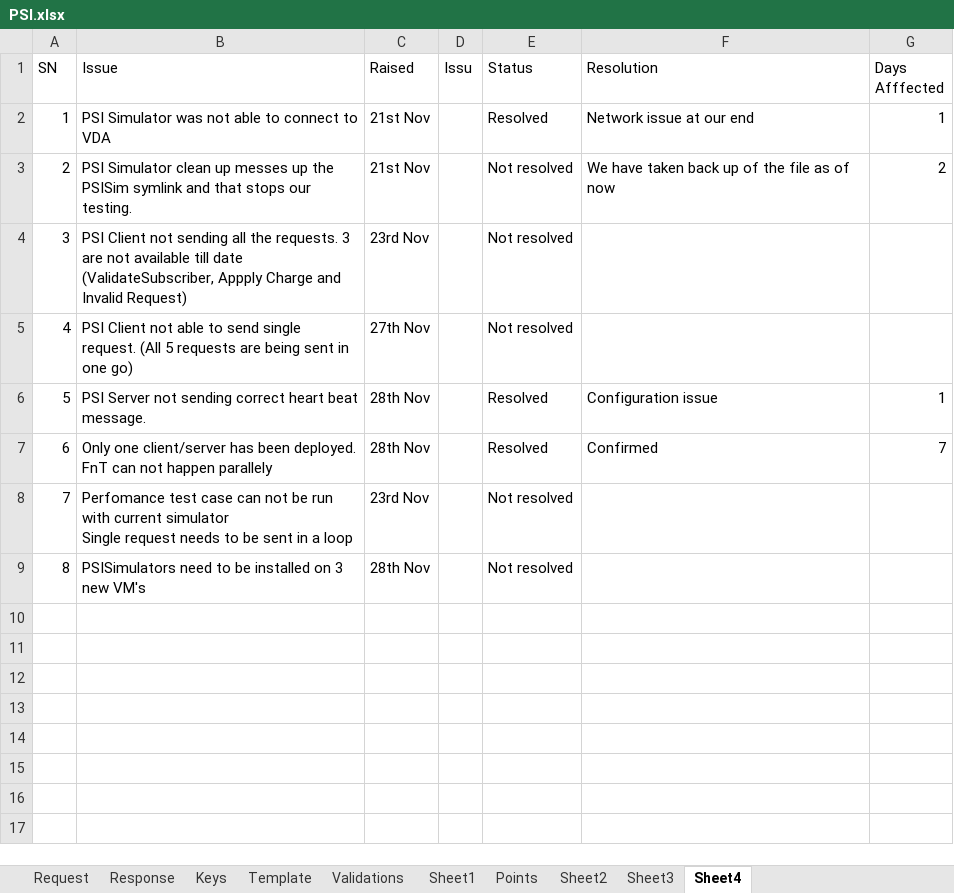
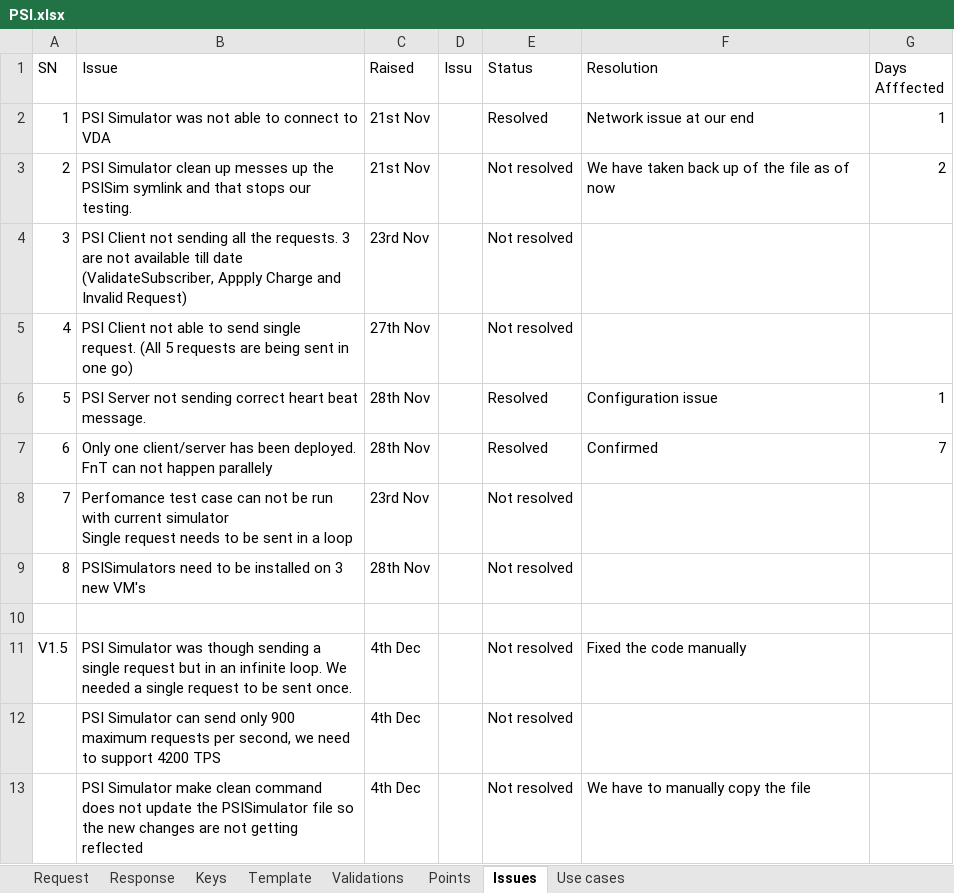
Before and after one commit to anshulsood2006/ArCommon, an Excel workbook: documents/PSI.xlsx, sheet Issues, drawn as a sheet; values as stored, in another font and other column widths than the file's, no borders; the diff names each change by its address in the sheet, - before the commit and + after, or states it on an @@ line.

```diff
--- a/documents/PSI.xlsx (sheet Issues)
+++ b/documents/PSI.xlsx (sheet Issues)
-sheet tab: Sheet4
+sheet tab: Issues
-sheet tab: Sheet1
-sheet tab: Sheet2
-sheet tab: Sheet3
+sheet tab: Use cases
+row 10: (empty)
+row 11: V1.5 | PSI Simulator was though sending a single request but in an infinite loop. We needed a single request to be sent once. | 4th Dec |  | Not resolved | Fixed the code manually
+row 12:  | PSI Simulator can send only 900 maximum requests per second, we need to support 4200 TPS | 4th Dec |  | Not resolved
+row 13:  | PSI Simulator make clean command does not update the PSISimulator file so the new changes are not getting reflected | 4th Dec |  | Not resolved | We have to manually copy the file
```
Also changed, not shown: 2 other files.
